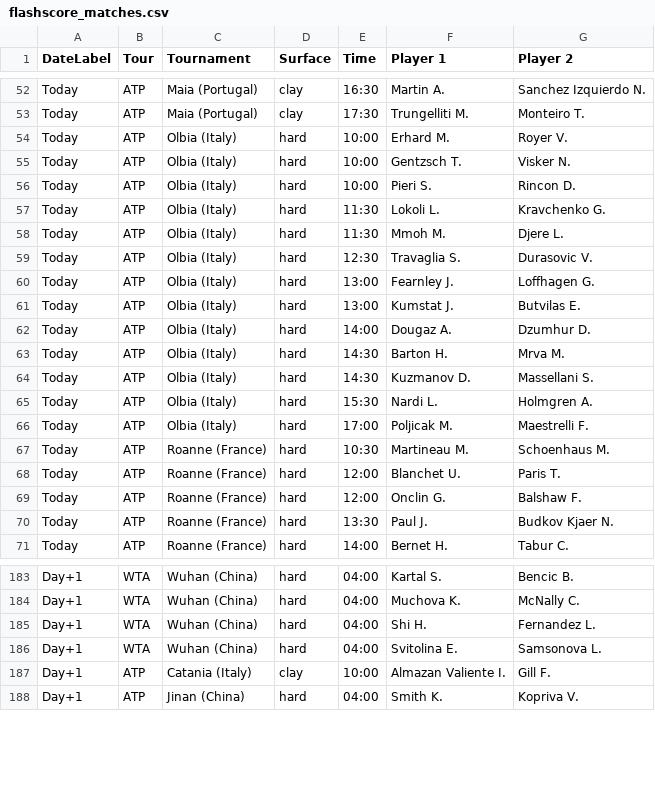
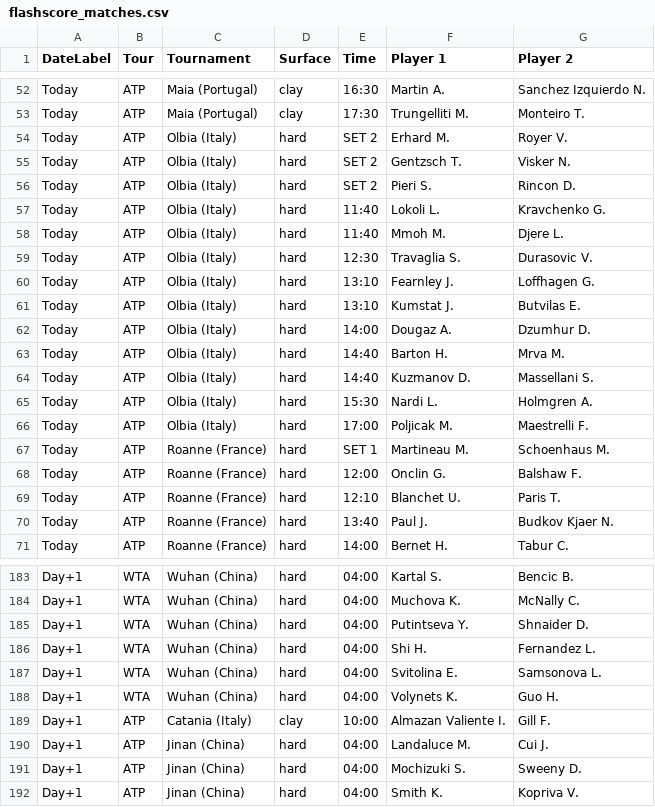
Before and after one commit to rajnakviliam/tennis-surface-elo, a CSV file: flashscore_matches.csv, drawn as a sheet; only a part is shown, gaps mark what is left out; the diff covers the shown part only.

```diff
--- a/flashscore_matches.csv
+++ b/flashscore_matches.csv
@@ -53,19 +53,19 @@ Today;ATP;Maia (Portugal);clay;16:30;Martin A.;Sanchez Izquierdo N.
 Today;ATP;Maia (Portugal);clay;17:30;Trungelliti M.;Monteiro T.
-Today;ATP;Olbia (Italy);hard;10:00;Erhard M.;Royer V.
-Today;ATP;Olbia (Italy);hard;10:00;Gentzsch T.;Visker N.
-Today;ATP;Olbia (Italy);hard;10:00;Pieri S.;Rincon D.
-Today;ATP;Olbia (Italy);hard;11:30;Lokoli L.;Kravchenko G.
-Today;ATP;Olbia (Italy);hard;11:30;Mmoh M.;Djere L.
+Today;ATP;Olbia (Italy);hard;SET 2;Erhard M.;Royer V.
+Today;ATP;Olbia (Italy);hard;SET 2;Gentzsch T.;Visker N.
+Today;ATP;Olbia (Italy);hard;SET 2;Pieri S.;Rincon D.
+Today;ATP;Olbia (Italy);hard;11:40;Lokoli L.;Kravchenko G.
+Today;ATP;Olbia (Italy);hard;11:40;Mmoh M.;Djere L.
 Today;ATP;Olbia (Italy);hard;12:30;Travaglia S.;Durasovic V.
-Today;ATP;Olbia (Italy);hard;13:00;Fearnley J.;Loffhagen G.
-Today;ATP;Olbia (Italy);hard;13:00;Kumstat J.;Butvilas E.
+Today;ATP;Olbia (Italy);hard;13:10;Fearnley J.;Loffhagen G.
+Today;ATP;Olbia (Italy);hard;13:10;Kumstat J.;Butvilas E.
 Today;ATP;Olbia (Italy);hard;14:00;Dougaz A.;Dzumhur D.
-Today;ATP;Olbia (Italy);hard;14:30;Barton H.;Mrva M.
-Today;ATP;Olbia (Italy);hard;14:30;Kuzmanov D.;Massellani S.
+Today;ATP;Olbia (Italy);hard;14:40;Barton H.;Mrva M.
+Today;ATP;Olbia (Italy);hard;14:40;Kuzmanov D.;Massellani S.
 Today;ATP;Olbia (Italy);hard;15:30;Nardi L.;Holmgren A.
 Today;ATP;Olbia (Italy);hard;17:00;Poljicak M.;Maestrelli F.
-Today;ATP;Roanne (France);hard;10:30;Martineau M.;Schoenhaus M.
-Today;ATP;Roanne (France);hard;12:00;Blanchet U.;Paris T.
+Today;ATP;Roanne (France);hard;SET 1;Martineau M.;Schoenhaus M.
 Today;ATP;Roanne (France);hard;12:00;Onclin G.;Balshaw F.
-Today;ATP;Roanne (France);hard;13:30;Paul J.;Budkov Kjaer N.
+Today;ATP;Roanne (France);hard;12:10;Blanchet U.;Paris T.
+Today;ATP;Roanne (France);hard;13:40;Paul J.;Budkov Kjaer N.
 Today;ATP;Roanne (France);hard;14:00;Bernet H.;Tabur C.
@@ -184,5 +184,9 @@ Day+1;WTA;Wuhan (China);hard;04:00;Kartal S.;Bencic B.
 Day+1;WTA;Wuhan (China);hard;04:00;Muchova K.;McNally C.
+Day+1;WTA;Wuhan (China);hard;04:00;Putintseva Y.;Shnaider D.
 Day+1;WTA;Wuhan (China);hard;04:00;Shi H.;Fernandez L.
 Day+1;WTA;Wuhan (China);hard;04:00;Svitolina E.;Samsonova L.
+Day+1;WTA;Wuhan (China);hard;04:00;Volynets K.;Guo H.
 Day+1;ATP;Catania (Italy);clay;10:00;Almazan Valiente I.;Gill F.
+Day+1;ATP;Jinan (China);hard;04:00;Landaluce M.;Cui J.
+Day+1;ATP;Jinan (China);hard;04:00;Mochizuki S.;Sweeny D.
 Day+1;ATP;Jinan (China);hard;04:00;Smith K.;Kopriva V.
```
Also changed, not shown: 67 edited cells elsewhere in this file.
